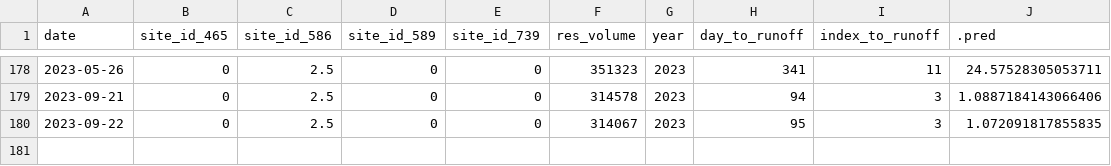
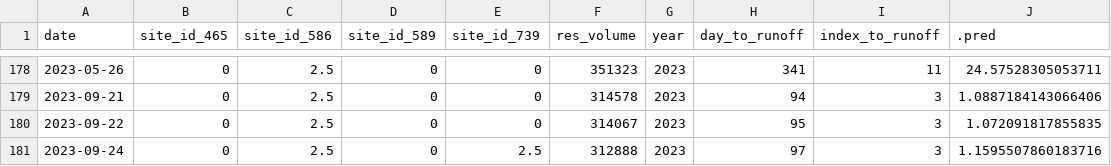
Before and after one commit to mschmidty/dolores_flow_predict, a CSV file: output/current_predictions.csv, drawn as a sheet; only a part is shown, gaps mark what is left out; the diff names each change by its address in the sheet, - before the commit and + after, or states it on an @@ line.

```diff
--- a/output/current_predictions.csv
+++ b/output/current_predictions.csv
+row 181: 2023-09-24 | 0 | 2.5 | 0 | 2.5 | 312888 | 2023 | 97 | 3 | 1.1595507860183716
```
Also changed, not shown: output/flow_data_all.csv, 1 other file.
